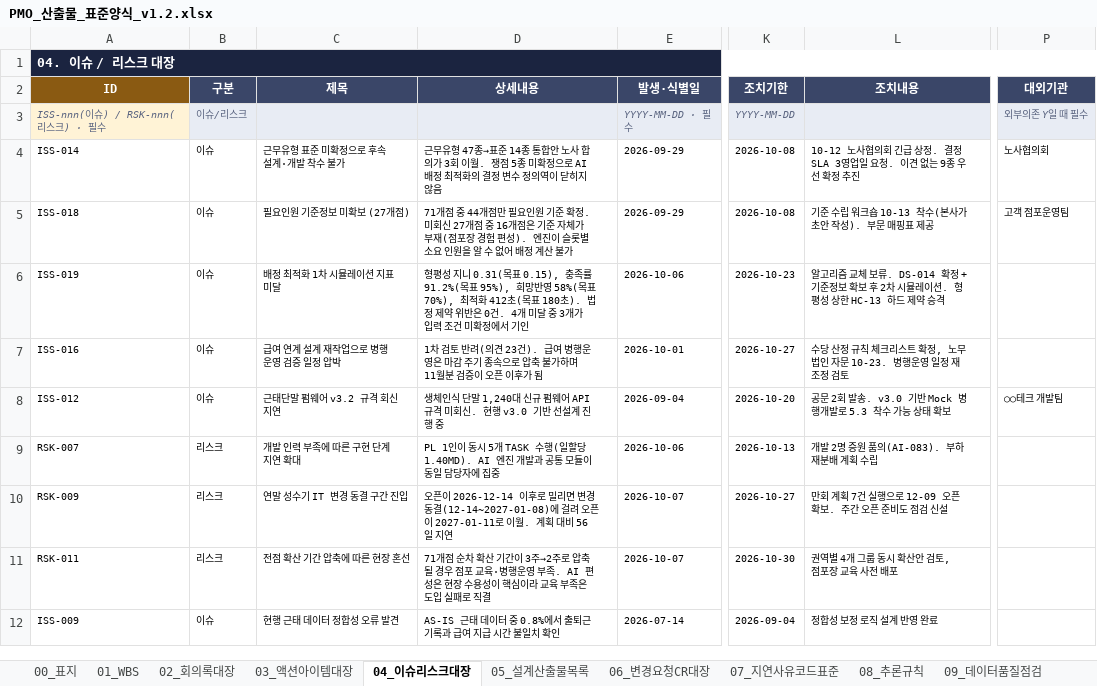
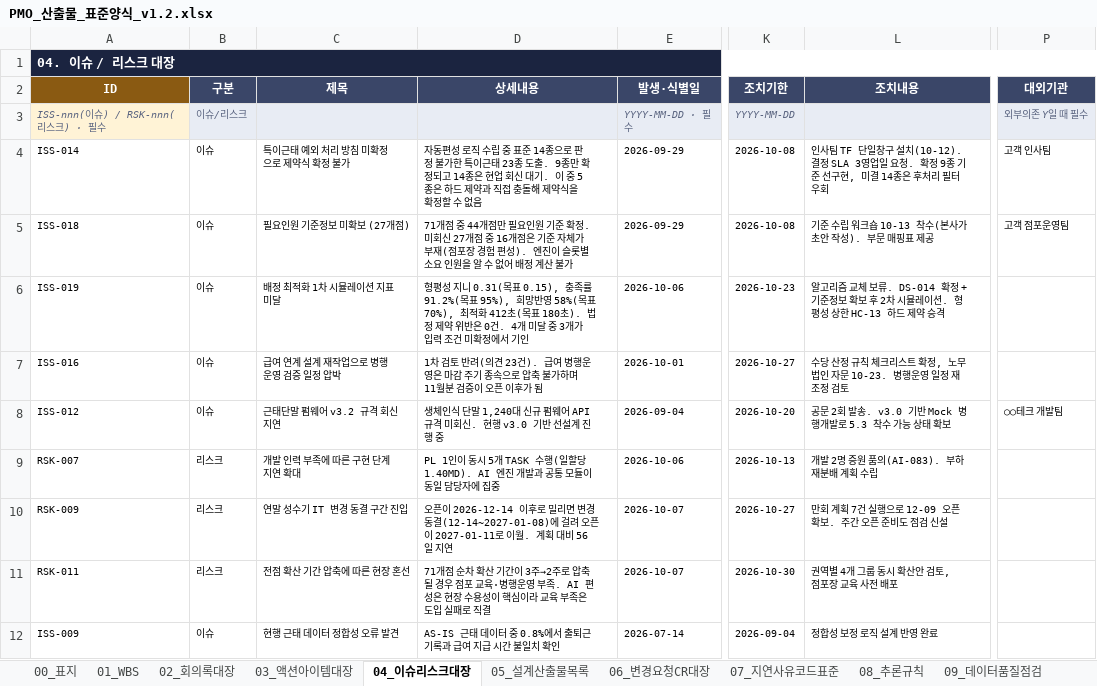
Before and after one commit to seonhuiChoi/wbs-delay-report, an Excel workbook: templates/PMO_산출물_표준양식_v1.2.xlsx, sheet 04_이슈리스크대장, drawn as a sheet; only a part is shown, gaps mark what is left out; values as stored, in another font and other column widths than the file's, no borders; the diff names each change by its address in the sheet, - before the commit and + after, or states it on an @@ line.

```diff
--- a/templates/PMO_산출물_표준양식_v1.2.xlsx (sheet 04_이슈리스크대장)
+++ b/templates/PMO_산출물_표준양식_v1.2.xlsx (sheet 04_이슈리스크대장)
-C4 (제목): 근무유형 표준 미확정으로 후속 설계·개발 착수 불가
+C4 (제목): 특이근태 예외 처리 방침 미확정으로 제약식 확정 불가
-D4 (상세내용): 근무유형 47종→표준 14종 통합안 노사 합의가 3회 이월. 쟁점 5종 미확정으로 AI 배정 최적화의 결정 변수 정의역이 닫히지 않음
+D4 (상세내용): 자동편성 로직 수립 중 표준 14종으로 판정 불가한 특이근태 23종 도출. 9종만 확정되고 14종은 현업 회신 대기. 이 중 5종은 하드 제약과 직접 충돌해 제약식을 확정할 수 없음
-L4 (조치내용): 10-12 노사협의회 긴급 상정. 결정 SLA 3영업일 요청. 이견 없는 9종 우선 확정 추진
+L4 (조치내용): 인사팀 TF 단일창구 설치(10-12). 결정 SLA 3영업일 요청. 확정 9종 기준 선구현, 미결 14종은 후처리 필터 우회
-P4 (대외기관): 노사협의회
+P4 (대외기관): 고객 인사팀
```
Also changed, not shown: sheet 01_WBS, sheet 06_변경요청CR대장, sheet 02_회의록대장, sheet 07_지연사유코드표준, sheet 03_액션아이템대장, sheet 00_표지, 2 more sheets, 16 other files.
